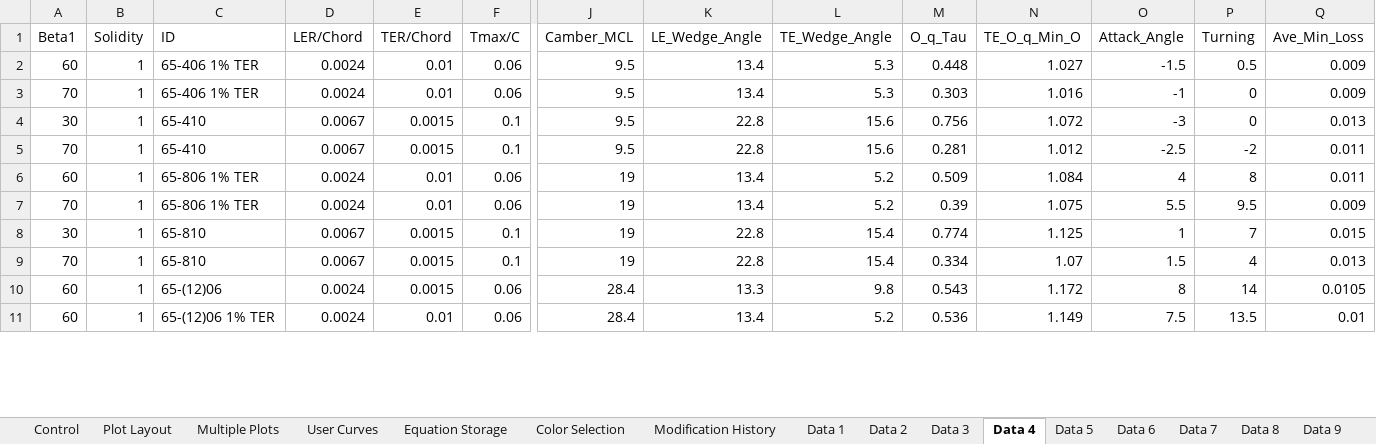
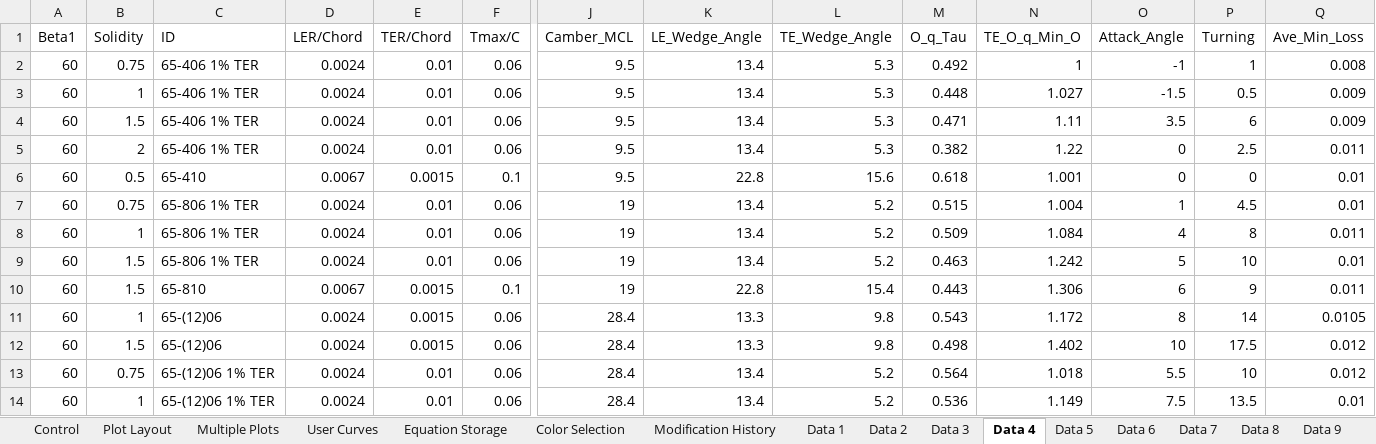
Before and after one commit to Ask30/Multigraph, an Excel workbook: MULTI_GRAPH_V3.0.xlsm, sheet Data 4, drawn as a sheet; only a part is shown, gaps mark what is left out; values as stored, in another font and other column widths than the file's, no borders; removed rows and columns are numbered as before the commit, all else as after; rows hold the shown columns only; the diff covers the shown part only; the diff names each change by its address in the sheet, - before the commit and + after, or states it on an @@ line.

```diff
--- a/MULTI_GRAPH_V3.0.xlsm (sheet Data 4)
+++ b/MULTI_GRAPH_V3.0.xlsm (sheet Data 4)
+row 2: 60 | 0.75 | 65-406 1% TER | 0.0024 | 0.01 | 0.06 | 9.5 | 13.4 | 5.3 | 0.492 | 1 | -1 | 1 | 0.008
-A4 (Beta1): 70
+A4 (Beta1): 60
-B4 (Solidity): 1
+B4 (Solidity): 1.5
-M4 (O_q_Tau): 0.303
+M4 (O_q_Tau): 0.471
-N4 (TE_O_q_Min_O): 1.016
+N4 (TE_O_q_Min_O): 1.11
-O4 (Attack_Angle): -1
+O4 (Attack_Angle): 3.5
-P4 (Turning): 0
+P4 (Turning): 6
+row 5: 60 | 2 | 65-406 1% TER | 0.0024 | 0.01 | 0.06 | 9.5 | 13.4 | 5.3 | 0.382 | 1.22 | 0 | 2.5 | 0.011
-A6 (Beta1): 30
+A6 (Beta1): 60
-B6 (Solidity): 1
+B6 (Solidity): 0.5
-M6 (O_q_Tau): 0.756
+M6 (O_q_Tau): 0.618
-N6 (TE_O_q_Min_O): 1.072
+N6 (TE_O_q_Min_O): 1.001
-O6 (Attack_Angle): -3
+O6 (Attack_Angle): 0
-Q6 (Ave_Min_Loss): 0.013
+Q6 (Ave_Min_Loss): 0.01
-row 5: 70 | 1 | 65-410 | 0.0067 | 0.0015 | 0.1 | 9.5 | 22.8 | 15.6 | 0.281 | 1.012 | -2.5 | -2 | 0.011
+row 7: 60 | 0.75 | 65-806 1% TER | 0.0024 | 0.01 | 0.06 | 19 | 13.4 | 5.2 | 0.515 | 1.004 | 1 | 4.5 | 0.01
-A9 (Beta1): 70
+A9 (Beta1): 60
-B9:B10 (Solidity): 1
+B9:B10 (Solidity): 1.5
-M9 (O_q_Tau): 0.39
+M9 (O_q_Tau): 0.463
-N9 (TE_O_q_Min_O): 1.075
+N9 (TE_O_q_Min_O): 1.242
-O9 (Attack_Angle): 5.5
+O9 (Attack_Angle): 5
-P9 (Turning): 9.5
+P9 (Turning): 10
-Q9 (Ave_Min_Loss): 0.009
+Q9 (Ave_Min_Loss): 0.01
-A10 (Beta1): 30
+A10 (Beta1): 60
-M10 (O_q_Tau): 0.774
+M10 (O_q_Tau): 0.443
-N10 (TE_O_q_Min_O): 1.125
+N10 (TE_O_q_Min_O): 1.306
-O10 (Attack_Angle): 1
+O10 (Attack_Angle): 6
-P10 (Turning): 7
+P10 (Turning): 9
-Q10 (Ave_Min_Loss): 0.015
+Q10 (Ave_Min_Loss): 0.011
-row 9: 70 | 1 | 65-810 | 0.0067 | 0.0015 | 0.1 | 19 | 22.8 | 15.4 | 0.334 | 1.07 | 1.5 | 4 | 0.013
+row 12: 60 | 1.5 | 65-(12)06 | 0.0024 | 0.0015 | 0.06 | 28.4 | 13.3 | 9.8 | 0.498 | 1.402 | 10 | 17.5 | 0.012
+row 13: 60 | 0.75 | 65-(12)06 1% TER | 0.0024 | 0.01 | 0.06 | 28.4 | 13.4 | 5.2 | 0.564 | 1.018 | 5.5 | 10 | 0.012
```
Also changed, not shown: 7 added rows, 4 removed rows and 49 edited cells elsewhere in this sheet, sheet Data 6, sheet Data 3, sheet Data 5, sheet Data 2, sheet Data 1, sheet Cross Plot, 4 more sheets, charts or pictures.
